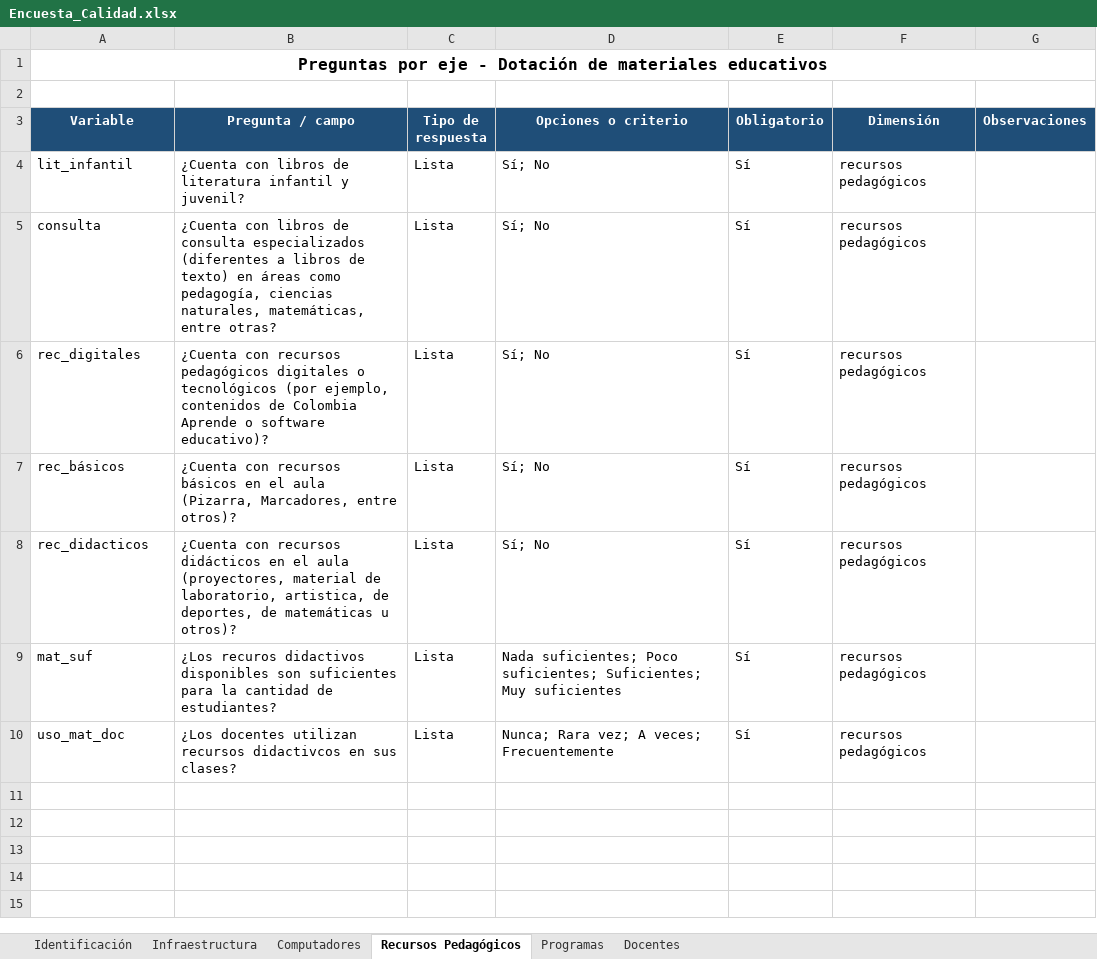
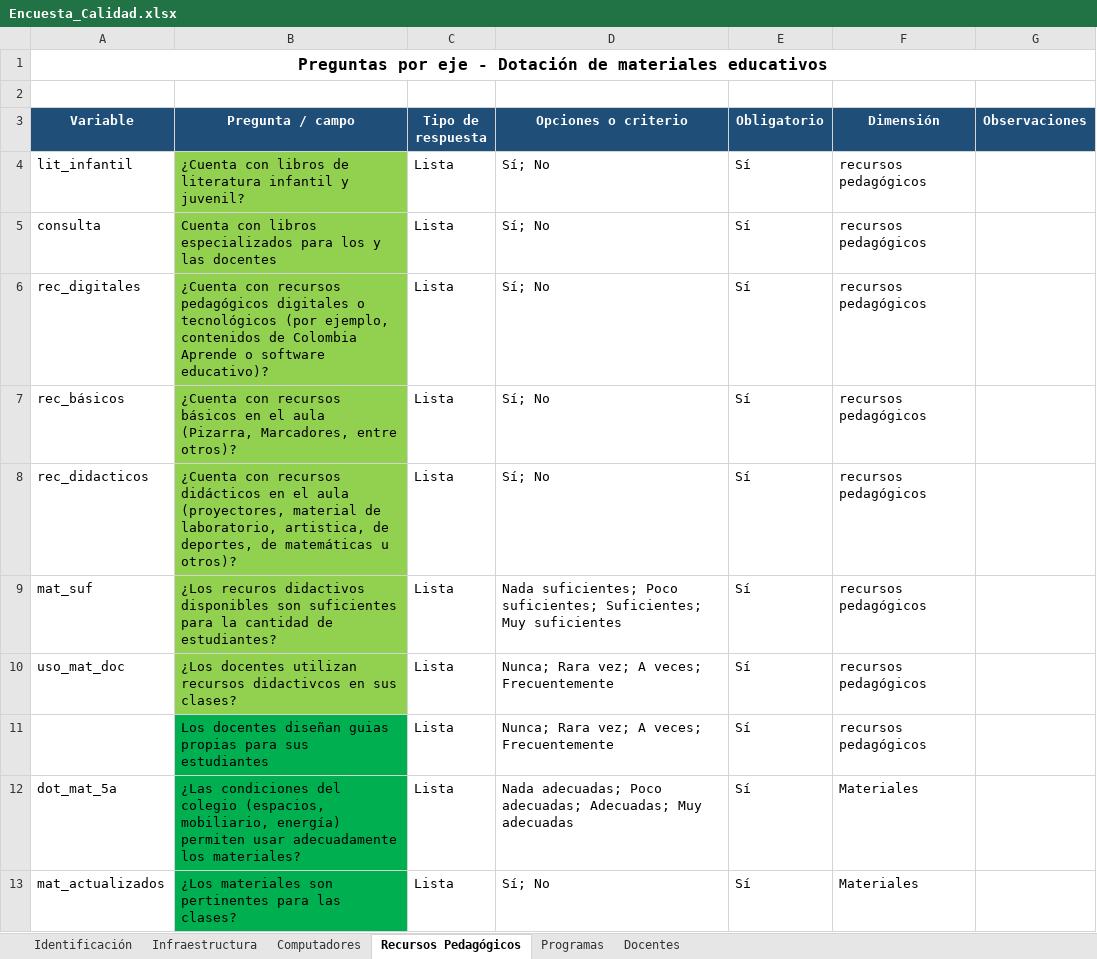
Before and after one commit to maoreyc-sketch/Encuesta_Calidad, an Excel workbook: Encuesta_Calidad.xlsx, sheet Recursos Pedagógicos, drawn as a sheet; values as stored, in another font and other column widths than the file's, no borders; table styles not drawn; the diff names each change by its address in the sheet, - before the commit and + after, or states it on an @@ line.

```diff
--- a/Encuesta_Calidad.xlsx (sheet Recursos Pedagógicos)
+++ b/Encuesta_Calidad.xlsx (sheet Recursos Pedagógicos)
-B4:B10 fill: none
+B4:B10 fill: #92D050
-B5 (Pregunta / campo): ¿Cuenta con libros de consulta especializados (diferentes a libros de texto) en áreas como pedagogía, ciencias naturales, matemáticas, entre otras?
+B5 (Pregunta / campo): Cuenta con libros especializados para los y las docentes
+row 11:  | Los docentes diseñan guias propias para sus estudiantes | Lista | Nunca; Rara vez; A veces; Frecuentemente | Sí | recursos pedagógicos
+row 12: dot_mat_5a | ¿Las condiciones del colegio (espacios, mobiliario, energía) permiten usar adecuadamente los materiales? | Lista | Nada adecuadas; Poco adecuadas; Adecuadas; Muy adecuadas | Sí | Materiales
+row 13: mat_actualizados | ¿Los materiales son pertinentes para las clases? | Lista | Sí; No | Sí | Materiales
```
Also changed, not shown: sheet Infraestructura, sheet Programas, sheet Computadores, sheet Docentes, sheet Identificación, 1 other file.
